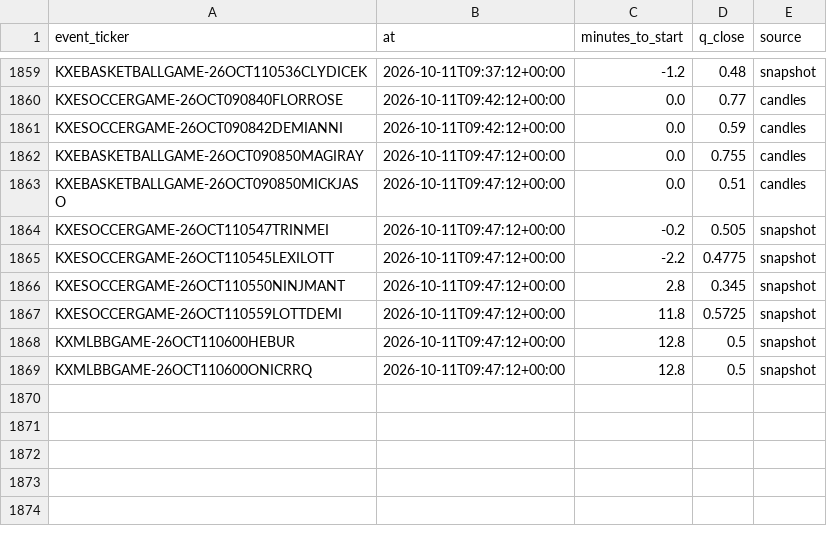
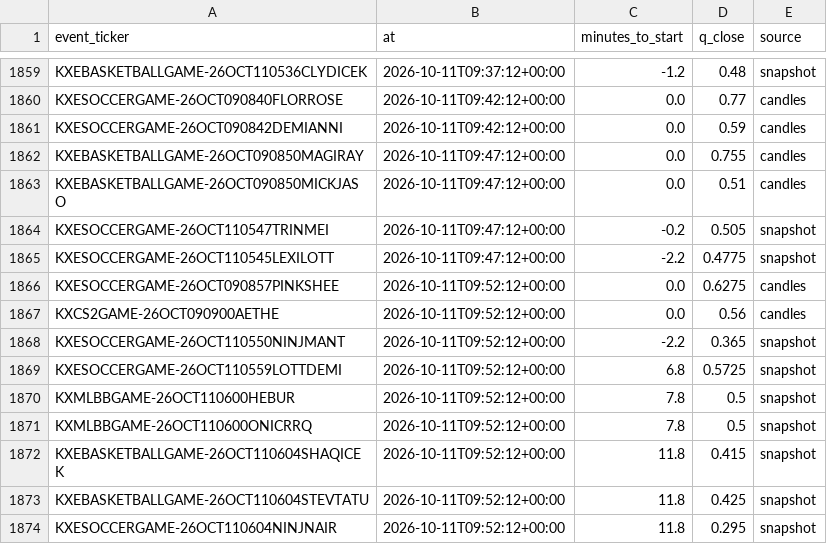
Before and after one commit to nathangin/esports-betting, a CSV file: state/paper/closes.csv, drawn as a sheet; only a part is shown, gaps mark what is left out.

```diff
--- a/state/paper/closes.csv
+++ b/state/paper/closes.csv
@@ -1865,5 +1865,10 @@ KXESOCCERGAME-26OCT110547TRINMEI,2026-10-11T09:47:12+00:00,-0.2,0.505,snapshot
 KXESOCCERGAME-26OCT110545LEXILOTT,2026-10-11T09:47:12+00:00,-2.2,0.4775,snapshot
-KXESOCCERGAME-26OCT110550NINJMANT,2026-10-11T09:47:12+00:00,2.8,0.345,snapshot
-KXESOCCERGAME-26OCT110559LOTTDEMI,2026-10-11T09:47:12+00:00,11.8,0.5725,snapshot
-KXMLBBGAME-26OCT110600HEBUR,2026-10-11T09:47:12+00:00,12.8,0.5,snapshot
-KXMLBBGAME-26OCT110600ONICRRQ,2026-10-11T09:47:12+00:00,12.8,0.5,snapshot
+KXESOCCERGAME-26OCT090857PINKSHEE,2026-10-11T09:52:12+00:00,0.0,0.6275,candles
+KXCS2GAME-26OCT090900AETHE,2026-10-11T09:52:12+00:00,0.0,0.56,candles
+KXESOCCERGAME-26OCT110550NINJMANT,2026-10-11T09:52:12+00:00,-2.2,0.365,snapshot
+KXESOCCERGAME-26OCT110559LOTTDEMI,2026-10-11T09:52:12+00:00,6.8,0.5725,snapshot
+KXMLBBGAME-26OCT110600HEBUR,2026-10-11T09:52:12+00:00,7.8,0.5,snapshot
+KXMLBBGAME-26OCT110600ONICRRQ,2026-10-11T09:52:12+00:00,7.8,0.5,snapshot
+KXEBASKETBALLGAME-26OCT110604SHAQICEK,2026-10-11T09:52:12+00:00,11.8,0.415,snapshot
+KXEBASKETBALLGAME-26OCT110604STEVTATU,2026-10-11T09:52:12+00:00,11.8,0.425,snapshot
+KXESOCCERGAME-26OCT110604NINJNAIR,2026-10-11T09:52:12+00:00,11.8,0.295,snapshot
```
Also changed, not shown: state/paper/ledger.csv, 9 other files.
